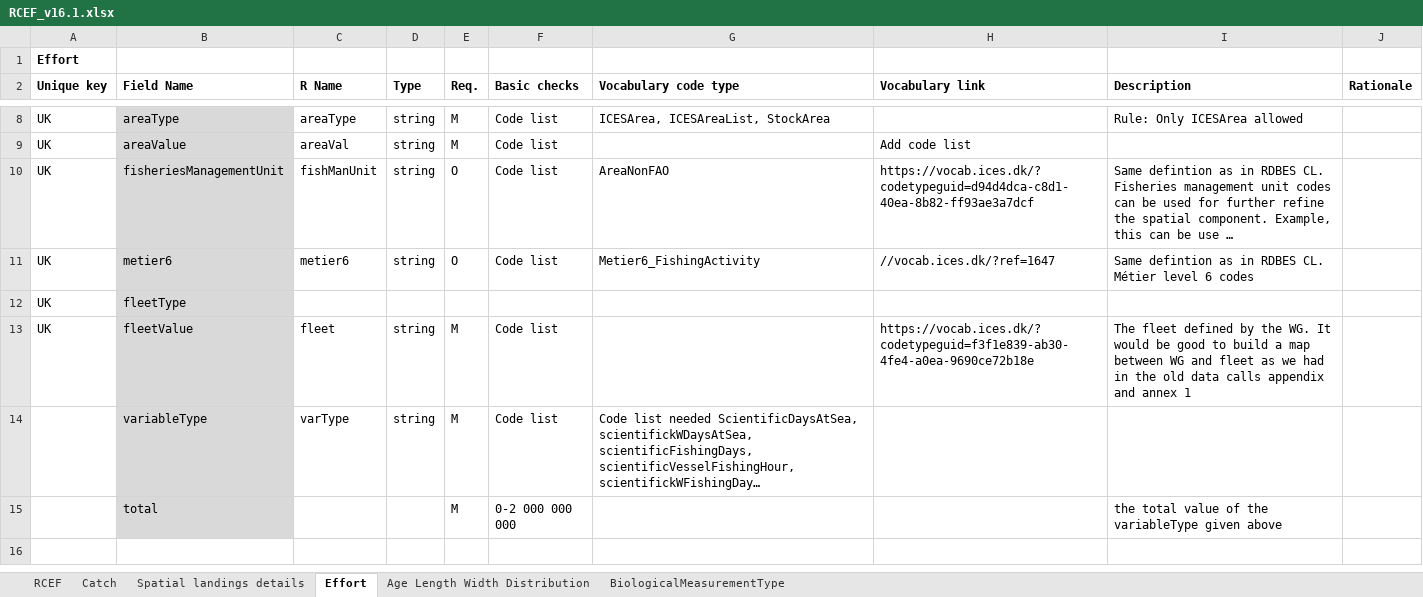
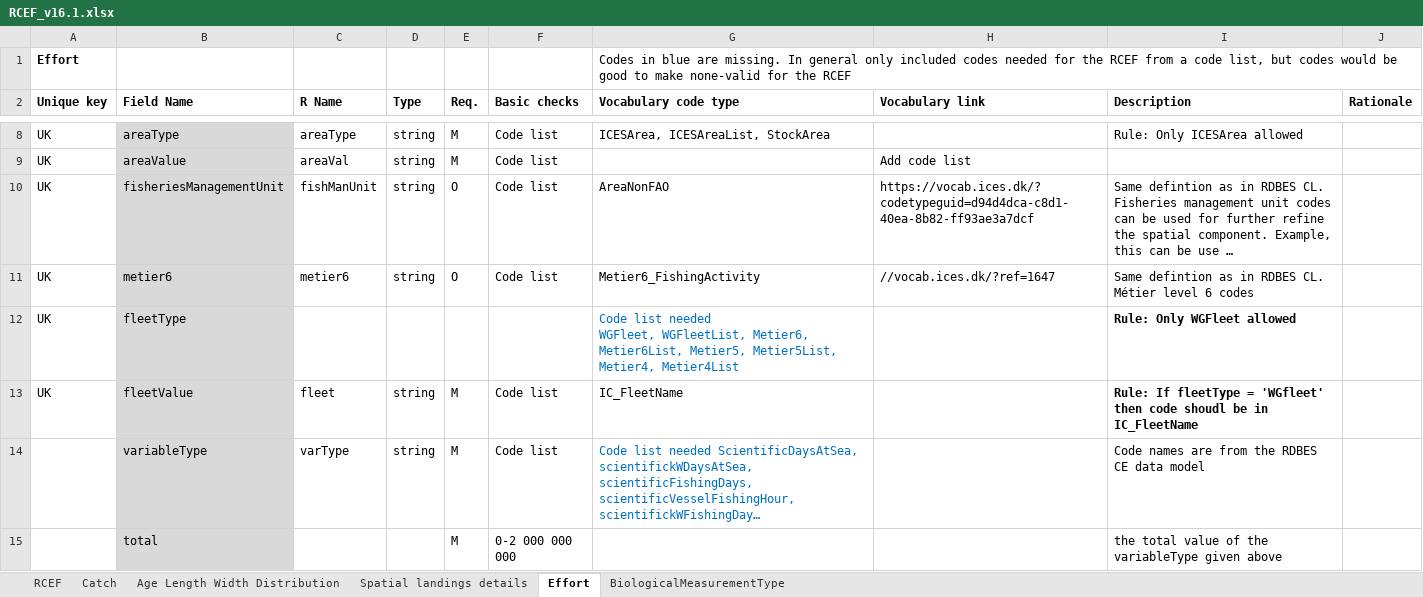
Before and after one commit to ices-tools-dev/RDBESstockCoord, an Excel workbook: WGRDBESstockCoord/format/RCEF_v16.1.xlsx, sheet Effort, drawn as a sheet; only a part is shown, gaps mark what is left out; long unchanged cells end in …; values as stored, in another font and other column widths than the file's, no borders; ↵ is a line break in a cell; the diff names each change by its address in the sheet, - before the commit and + after, or states it on an @@ line.

Commit message:
Update RCEF_v16.1.xlsx
Updated code list

```diff
--- a/WGRDBESstockCoord/format/RCEF_v16.1.xlsx (sheet Effort)
+++ b/WGRDBESstockCoord/format/RCEF_v16.1.xlsx (sheet Effort)
@@ sheet tab order changed: RCEF | Catch | Age Length Width Distribution | Spatial landings details | Effort | BiologicalMeasurementType @@
-G1 (Vocabulary code type): (empty)
+G1 (Vocabulary code type): Codes in blue are missing. In general only included codes needed for the RCEF from a code list, but codes would be good to make none-valid for the RCEF
-G12 (Vocabulary code type): (empty)
+G12 (Vocabulary code type): Code list needed ↵ WGFleet, WGFleetList, Metier6, Metier6List, Metier5, Metier5List, Metier4, Metier4List
-I12 (Description): (empty)
+I12 (Description): Rule: Only WGFleet allowed
-G13 (Vocabulary code type): (empty)
+G13 (Vocabulary code type): IC_FleetName
-H13 (Vocabulary link): https://vocab.ices.dk/?codetypeguid=f3f1e839-ab30-4fe4-a0ea-9690ce72b18e
+H13 (Vocabulary link): (empty)
-I13 (Description): The fleet defined by the WG. It would be good to build a map between WG and fleet as we had in the old data calls appendix and annex 1
+I13 (Description): Rule: If fleetType = 'WGfleet' then code shoudl be in IC_FleetName
-I13 bold: off
+I13 bold: on
-G14 text colour: black
+G14 text colour: #0070C0
-I14 (Description): (empty)
+I14 (Description): Code names are from the RDBES CE data model
```
Also changed, not shown: sheet Catch, sheet Spatial landings details, sheet Age Length Width Distribution.
